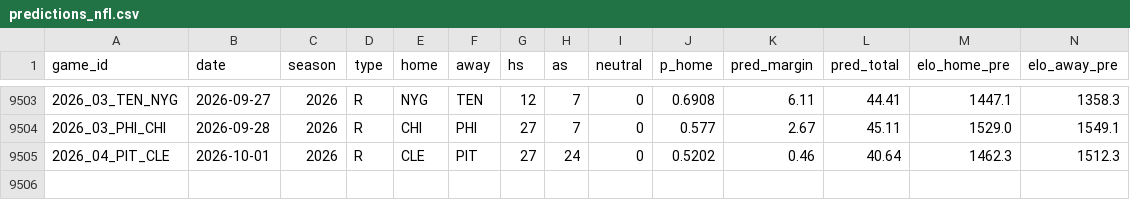
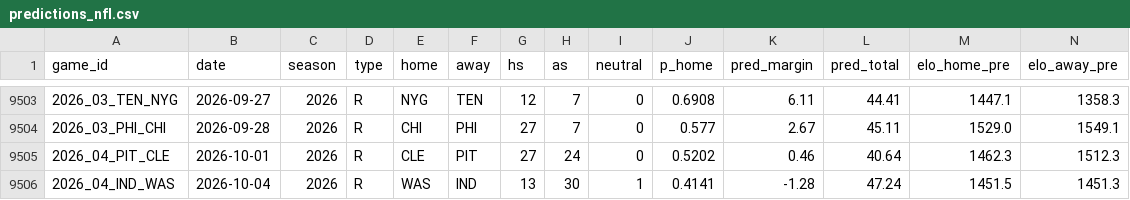
Before and after one commit to ethanbell528-cmd/fda-project-1, a CSV file: data/predictions_nfl.csv, drawn as a sheet; only a part is shown, gaps mark what is left out; rows hold the shown columns only; the diff names each change by its address in the sheet, - before the commit and + after, or states it on an @@ line.

```diff
--- a/data/predictions_nfl.csv
+++ b/data/predictions_nfl.csv
+row 9506: 2026_04_IND_WAS | 2026-10-04 | 2026 | R | WAS | IND | 13 | 30 | 1 | 0.4141 | -1.28 | 47.24 | 1451.5 | 1451.3
```
Also changed, not shown: 12 other files.
